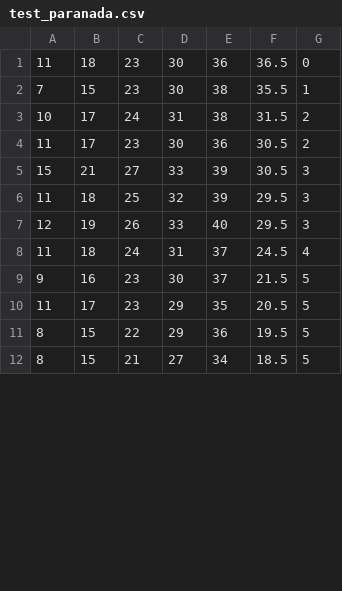
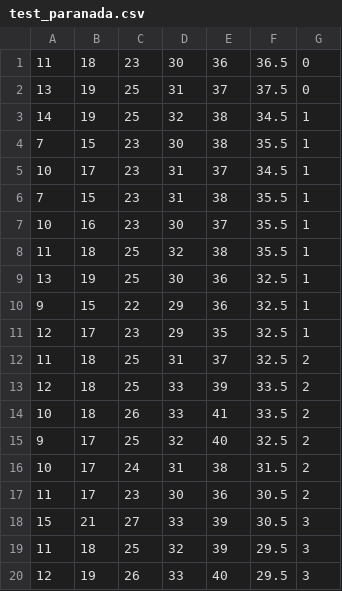
Before and after one commit to erikwii/sscode, a CSV file: train_pitch/feature_extraction/test_paranada.csv, drawn as a sheet; only a part is shown; the shorter side is filled out with more unchanged rows; the diff covers the shown part only.

```diff
--- a/train_pitch/feature_extraction/test_paranada.csv
+++ b/train_pitch/feature_extraction/test_paranada.csv
@@ -1,3 +1,16 @@
 11, 18, 23, 30, 36, 36.5, 0
+13, 19, 25, 31, 37, 37.5, 0
+14, 19, 25, 32, 38, 34.5, 1
 7, 15, 23, 30, 38, 35.5, 1
+10, 17, 23, 31, 37, 34.5, 1
+7, 15, 23, 31, 38, 35.5, 1
+10, 16, 23, 30, 37, 35.5, 1
+11, 18, 25, 32, 38, 35.5, 1
+13, 19, 25, 30, 36, 32.5, 1
+9, 15, 22, 29, 36, 32.5, 1
+12, 17, 23, 29, 35, 32.5, 1
+11, 18, 25, 31, 37, 32.5, 2
+12, 18, 25, 33, 39, 33.5, 2
+10, 18, 26, 33, 41, 33.5, 2
+9, 17, 25, 32, 40, 32.5, 2
 10, 17, 24, 31, 38, 31.5, 2
```
Also changed, not shown: 7 added rows and 1 removed row elsewhere in this file, train_pitch/feature_extraction/all_codebooks.csv, train_pitch/feature_extraction/test_paranada_info.csv, 34 other files.
